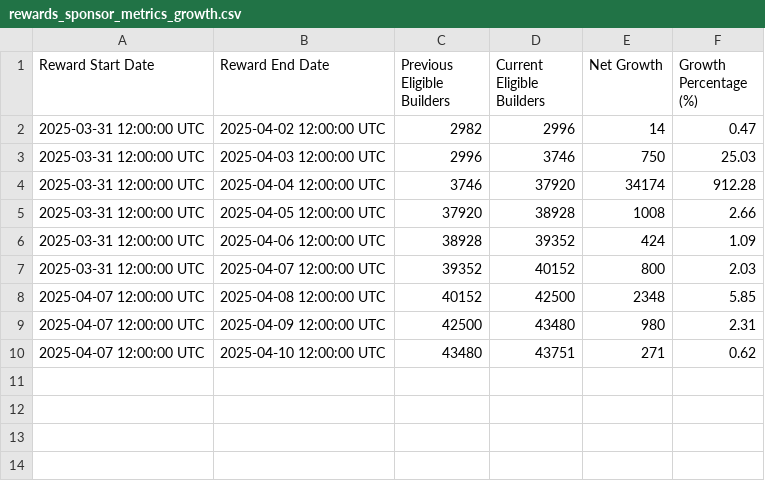
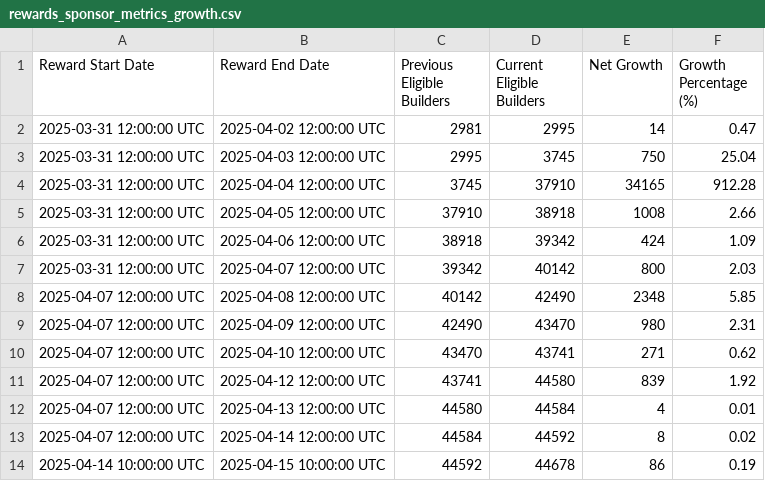
Before and after one commit to talentprotocol/builderscore.xyz, a CSV file: app/data/base/rewards_sponsor_metrics_growth.csv, drawn as a sheet.

```diff
--- a/app/data/base/rewards_sponsor_metrics_growth.csv
+++ b/app/data/base/rewards_sponsor_metrics_growth.csv
@@ -1,10 +1,14 @@
 Reward Start Date,Reward End Date,Previous Eligible Builders,Current Eligible Builders,Net Growth,Growth Percentage (%)
-2025-03-31 12:00:00 UTC,2025-04-02 12:00:00 UTC,2982,2996,14,0.47
-2025-03-31 12:00:00 UTC,2025-04-03 12:00:00 UTC,2996,3746,750,25.03
-2025-03-31 12:00:00 UTC,2025-04-04 12:00:00 UTC,3746,37920,34174,912.28
-2025-03-31 12:00:00 UTC,2025-04-05 12:00:00 UTC,37920,38928,1008,2.66
-2025-03-31 12:00:00 UTC,2025-04-06 12:00:00 UTC,38928,39352,424,1.09
-2025-03-31 12:00:00 UTC,2025-04-07 12:00:00 UTC,39352,40152,800,2.03
-2025-04-07 12:00:00 UTC,2025-04-08 12:00:00 UTC,40152,42500,2348,5.85
-2025-04-07 12:00:00 UTC,2025-04-09 12:00:00 UTC,42500,43480,980,2.31
-2025-04-07 12:00:00 UTC,2025-04-10 12:00:00 UTC,43480,43751,271,0.62
+2025-03-31 12:00:00 UTC,2025-04-02 12:00:00 UTC,2981,2995,14,0.47
+2025-03-31 12:00:00 UTC,2025-04-03 12:00:00 UTC,2995,3745,750,25.04
+2025-03-31 12:00:00 UTC,2025-04-04 12:00:00 UTC,3745,37910,34165,912.28
+2025-03-31 12:00:00 UTC,2025-04-05 12:00:00 UTC,37910,38918,1008,2.66
+2025-03-31 12:00:00 UTC,2025-04-06 12:00:00 UTC,38918,39342,424,1.09
+2025-03-31 12:00:00 UTC,2025-04-07 12:00:00 UTC,39342,40142,800,2.03
+2025-04-07 12:00:00 UTC,2025-04-08 12:00:00 UTC,40142,42490,2348,5.85
+2025-04-07 12:00:00 UTC,2025-04-09 12:00:00 UTC,42490,43470,980,2.31
+2025-04-07 12:00:00 UTC,2025-04-10 12:00:00 UTC,43470,43741,271,0.62
+2025-04-07 12:00:00 UTC,2025-04-12 12:00:00 UTC,43741,44580,839,1.92
+2025-04-07 12:00:00 UTC,2025-04-13 12:00:00 UTC,44580,44584,4,0.01
+2025-04-07 12:00:00 UTC,2025-04-14 12:00:00 UTC,44584,44592,8,0.02
+2025-04-14 10:00:00 UTC,2025-04-15 10:00:00 UTC,44592,44678,86,0.19
```
Also changed, not shown: app/data/base/rewards_sponsor_metrics_activation_rate.csv, app/data/base/rewards_sponsor_metrics_developer_activity.csv, 3 other files.
